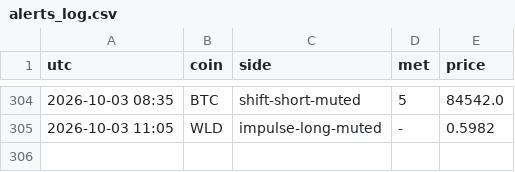
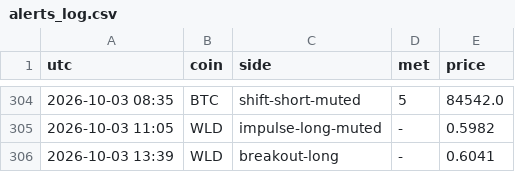
Before and after one commit to pleeb756/Setup-grader-alerts-, a CSV file: alerts_log.csv, drawn as a sheet; only a part is shown, gaps mark what is left out.

Commit message:
Update alert state

```diff
--- a/alerts_log.csv
+++ b/alerts_log.csv
@@ -305 +305,2 @@ utc,coin,side,met,price
 2026-10-03 11:05,WLD,impulse-long-muted,-,0.5982
+2026-10-03 13:39,WLD,breakout-long,-,0.6041
```
Also changed, not shown: 3 other files.
